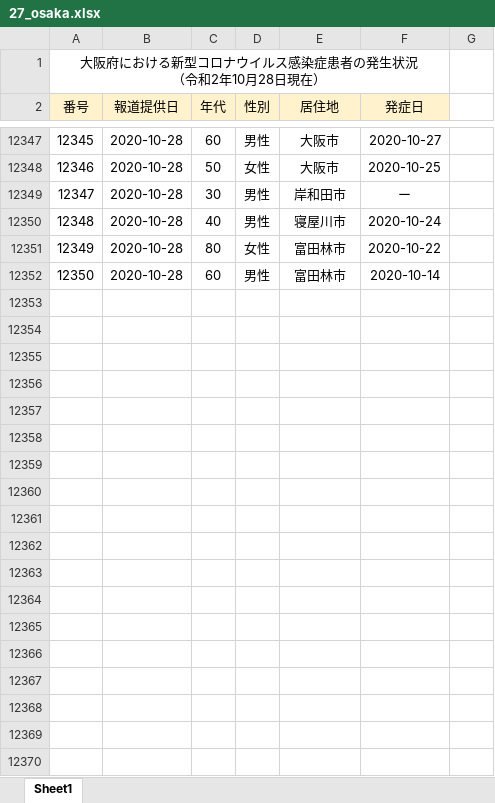
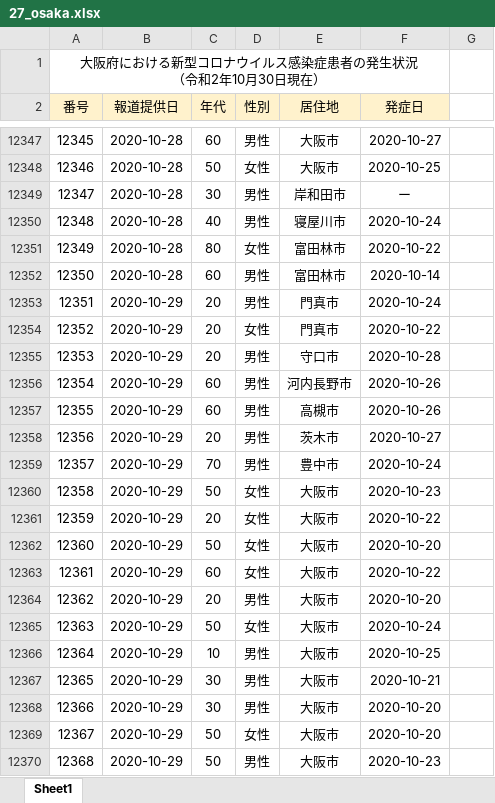
Before and after one commit to CalicoKater/covid-19, an Excel workbook: work/27_osaka.xlsx, sheet Sheet1, drawn as a sheet; only a part is shown, gaps mark what is left out; values as stored, in another font and other column widths than the file's, no borders; the diff covers the shown part only; the diff names each change by its address in the sheet, - before the commit and + after, or states it on an @@ line.

```diff
--- a/work/27_osaka.xlsx (sheet Sheet1)
+++ b/work/27_osaka.xlsx (sheet Sheet1)
@@ column A (番号) renumbered in row 1 @@
+row 12353: 12351 | 2020-10-29 | 20 | 男性 | 門真市 | 2020-10-24
+row 12354: 12352 | 2020-10-29 | 20 | 女性 | 門真市 | 2020-10-22
+row 12355: 12353 | 2020-10-29 | 20 | 男性 | 守口市 | 2020-10-28
+row 12356: 12354 | 2020-10-29 | 60 | 男性 | 河内長野市 | 2020-10-26
+row 12357: 12355 | 2020-10-29 | 60 | 男性 | 高槻市 | 2020-10-26
+row 12358: 12356 | 2020-10-29 | 20 | 男性 | 茨木市 | 2020-10-27
+row 12359: 12357 | 2020-10-29 | 70 | 男性 | 豊中市 | 2020-10-24
+row 12360: 12358 | 2020-10-29 | 50 | 女性 | 大阪市 | 2020-10-23
+row 12361: 12359 | 2020-10-29 | 20 | 女性 | 大阪市 | 2020-10-22
+row 12362: 12360 | 2020-10-29 | 50 | 女性 | 大阪市 | 2020-10-20
+row 12363: 12361 | 2020-10-29 | 60 | 女性 | 大阪市 | 2020-10-22
+row 12364: 12362 | 2020-10-29 | 20 | 男性 | 大阪市 | 2020-10-20
+row 12365: 12363 | 2020-10-29 | 50 | 女性 | 大阪市 | 2020-10-24
+row 12366: 12364 | 2020-10-29 | 10 | 男性 | 大阪市 | 2020-10-25
+row 12367: 12365 | 2020-10-29 | 30 | 男性 | 大阪市 | 2020-10-21
+row 12368: 12366 | 2020-10-29 | 30 | 男性 | 大阪市 | 2020-10-20
+row 12369: 12367 | 2020-10-29 | 50 | 女性 | 大阪市 | 2020-10-20
+row 12370: 12368 | 2020-10-29 | 50 | 男性 | 大阪市 | 2020-10-23
```
Also changed, not shown: 244 added rows elsewhere in this sheet, work/09_tochigi.xlsx, 34 other files.
